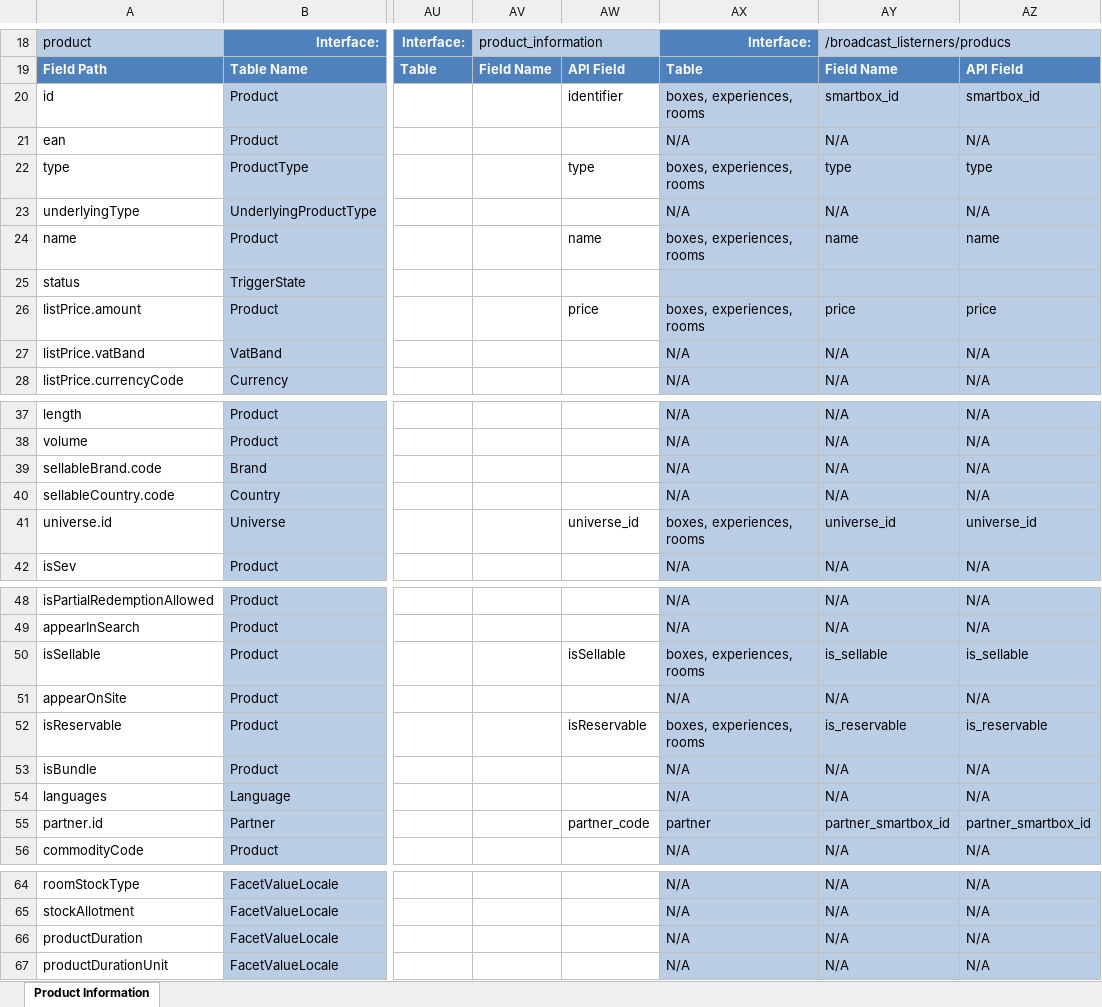
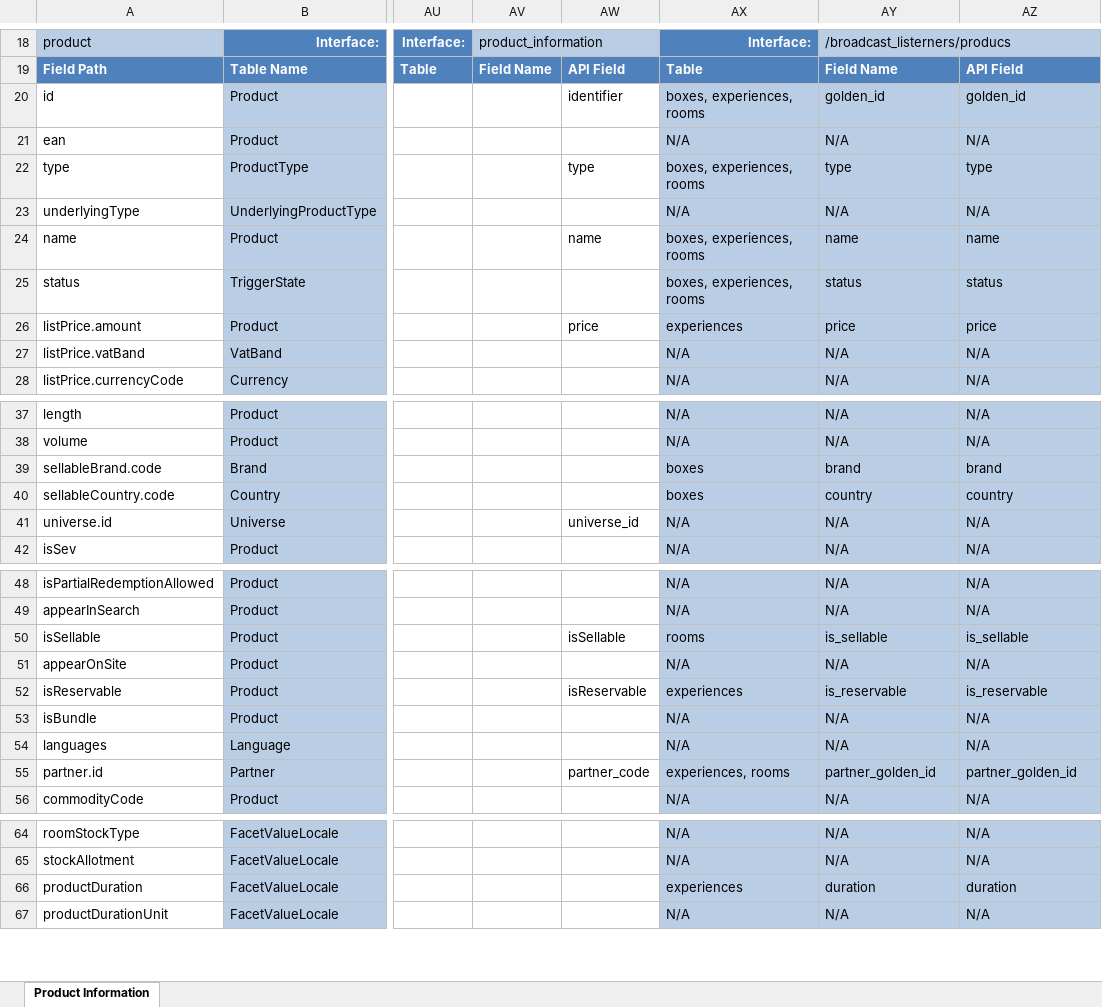
Before and after one commit to xwind1999/r2d2, an Excel workbook: docs/flow/broadcast_product_information.xlsx, sheet Product Information, drawn as a sheet; only a part is shown, gaps mark what is left out; values as stored, in another font and other column widths than the file's, no borders; the diff names each change by its address in the sheet, - before the commit and + after, or states it on an @@ line.

Commit message:
Updating broadcast_listeners flows and apis

```diff
--- a/docs/flow/broadcast_product_information.xlsx (sheet Product Information)
+++ b/docs/flow/broadcast_product_information.xlsx (sheet Product Information)
-AY20: smartbox_id
+AY20: golden_id
-AZ20: smartbox_id
+AZ20: golden_id
-AX25: (empty)
+AX25: boxes, experiences, rooms
-AY25: (empty)
+AY25: status
-AZ25: (empty)
+AZ25: status
-AX26: boxes, experiences, rooms
+AX26: experiences
-AX39:AX40: N/A
+AX39:AX40: boxes
-AY39: N/A
+AY39: brand
-AZ39: N/A
+AZ39: brand
-AY40: N/A
+AY40: country
-AZ40: N/A
+AZ40: country
-AX41: boxes, experiences, rooms
+AX41: N/A
-AY41: universe_id
+AY41: N/A
-AZ41: universe_id
+AZ41: N/A
-AX50: boxes, experiences, rooms
+AX50: rooms
-AX52: boxes, experiences, rooms
+AX52: experiences
-AX55: partner
+AX55: experiences, rooms
-AY55: partner_smartbox_id
+AY55: partner_golden_id
-AZ55: partner_smartbox_id
+AZ55: partner_golden_id
-AX66: N/A
+AX66: experiences
-AY66: N/A
+AY66: duration
-AZ66: N/A
+AZ66: duration
```
Also changed, not shown: docs/flow/broadcast_partner_information.xlsx, 5 other files.
